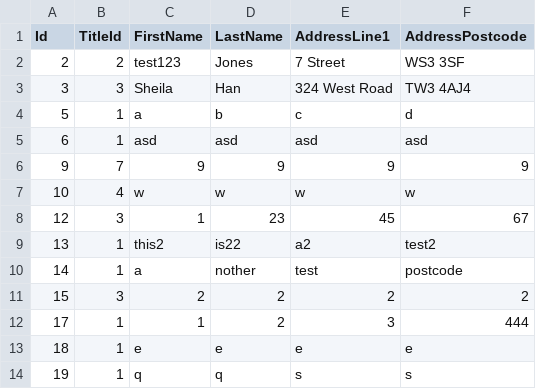
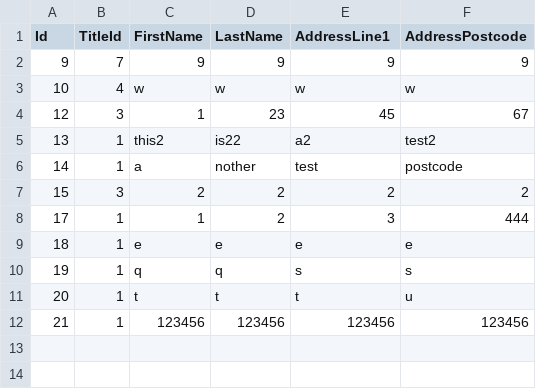
Before and after one commit to twarsop/sql-injection-attack-demo, a CSV file: datalayer/datalayer/data/customers.csv, drawn as a sheet; removed rows and columns are numbered as before the commit, all else as after; the diff names each change by its address in the sheet, - before the commit and + after, or states it on an @@ line.

Commit message:
restyled the add and edit customer forms

```diff
--- a/datalayer/datalayer/data/customers.csv
+++ b/datalayer/datalayer/data/customers.csv
-row 2: 2 | 2 | test123 | Jones | 7 Street | WS3 3SF
-row 3: 3 | 3 | Sheila | Han | 324 West Road | TW3 4AJ4
-row 4: 5 | 1 | a | b | c | d
-row 5: 6 | 1 | asd | asd | asd | asd
+row 11: 20 | 1 | t | t | t | u
+row 12: 21 | 1 | 123456 | 123456 | 123456 | 123456
```
Also changed, not shown: 4 other files.
